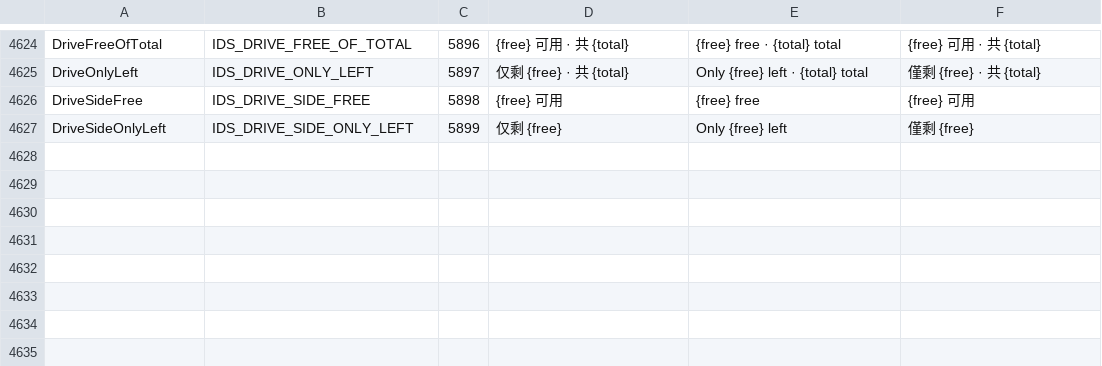
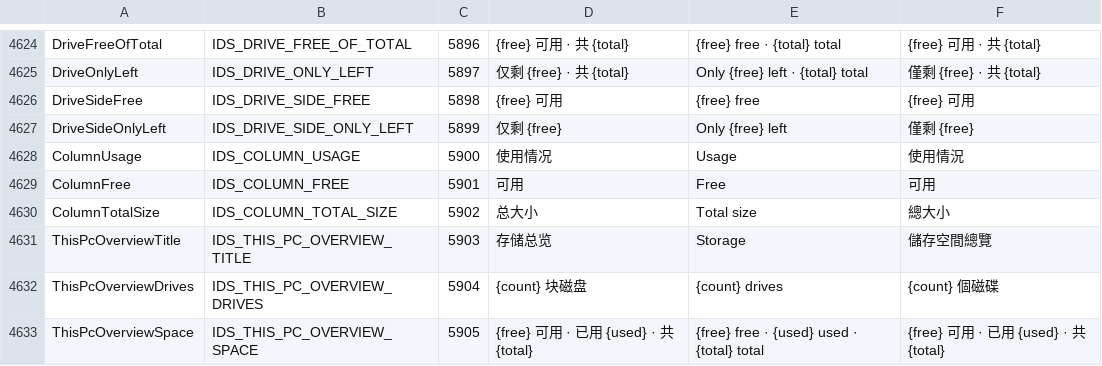
Before and after one commit to jimmgreen/pulse, a TSV file: tools/l10n/catalog.tsv, drawn as a sheet; only a part is shown, gaps mark what is left out.

Commit message:
Show drive capacity in the sidebar and This PC details
Sidebar drive rows show the name with its percent, the capacity bar and
"75.0 GB free · 476.6 GB total" (rows 48 -> 60 DIP).

This PC in details view gets its own columns (usage bar and percent,
free, total size, type with the file system), fitted to the drives and
not resizable, so the global column choice and widths stay untouched.
Two or more local drives add a storage overview card: totals, a stacked
bar with one segment per drive and a legend. Usage and free sort by used
share and bytes left. The bars grow in once per visit here as well.

Amber now starts at 80%, judged by the whole percent that is shown.

```diff
--- a/tools/l10n/catalog.tsv
+++ b/tools/l10n/catalog.tsv
@@ -4627 +4627,7 @@ DriveSideFree	IDS_DRIVE_SIDE_FREE	5898	{free} 可用	{free} free	{free} 可用
 DriveSideOnlyLeft	IDS_DRIVE_SIDE_ONLY_LEFT	5899	仅剩 {free}	Only {free} left	僅剩 {free}
+ColumnUsage	IDS_COLUMN_USAGE	5900	使用情况	Usage	使用情況
+ColumnFree	IDS_COLUMN_FREE	5901	可用	Free	可用
+ColumnTotalSize	IDS_COLUMN_TOTAL_SIZE	5902	总大小	Total size	總大小
+ThisPcOverviewTitle	IDS_THIS_PC_OVERVIEW_TITLE	5903	存储总览	Storage	儲存空間總覽
+ThisPcOverviewDrives	IDS_THIS_PC_OVERVIEW_DRIVES	5904	{count} 块磁盘	{count} drives	{count} 個磁碟
+ThisPcOverviewSpace	IDS_THIS_PC_OVERVIEW_SPACE	5905	{free} 可用 · 已用 {used} · 共 {total}	{free} free · {used} used · {total} total	{free} 可用 · 已用 {used} · 共 {total}
```
Also changed, not shown: 23 other files.
